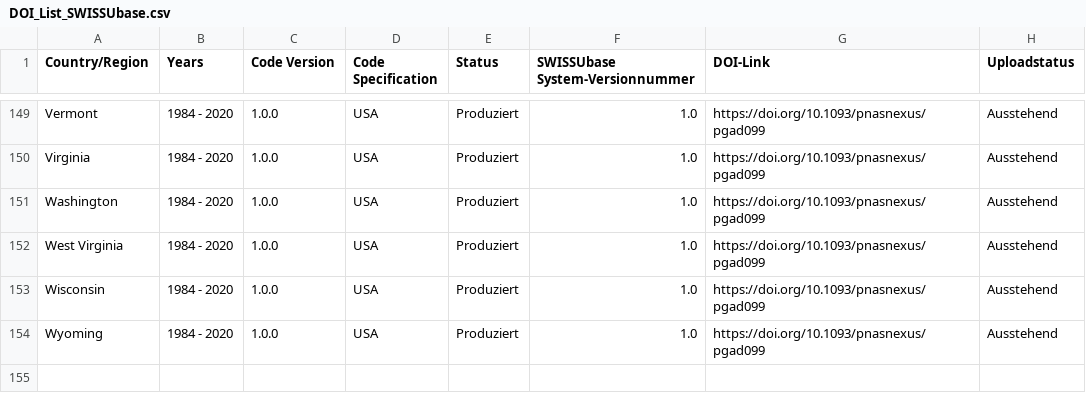
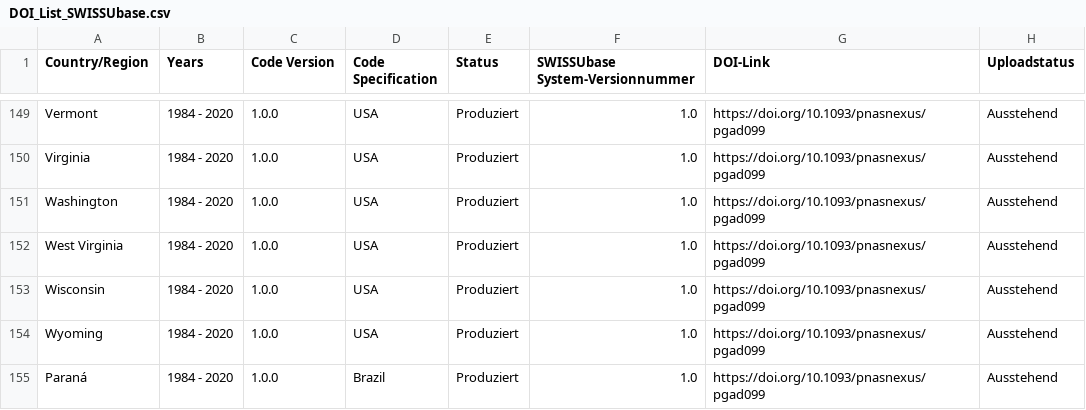
Before and after one commit to plehnert/surfacegroups, a CSV file: DOI_List_SWISSUbase.csv, drawn as a sheet; only a part is shown, gaps mark what is left out; the diff names each change by its address in the sheet, - before the commit and + after, or states it on an @@ line.

Commit message:
Update DOI_List_SWISSUbase.csv

```diff
--- a/DOI_List_SWISSUbase.csv
+++ b/DOI_List_SWISSUbase.csv
+row 155: Paraná | 1984 - 2020 | 1.0.0 | Brazil | Produziert | 1.0 | https://doi.org/10.1093/pnasnexus/pgad099 | Ausstehend
```
